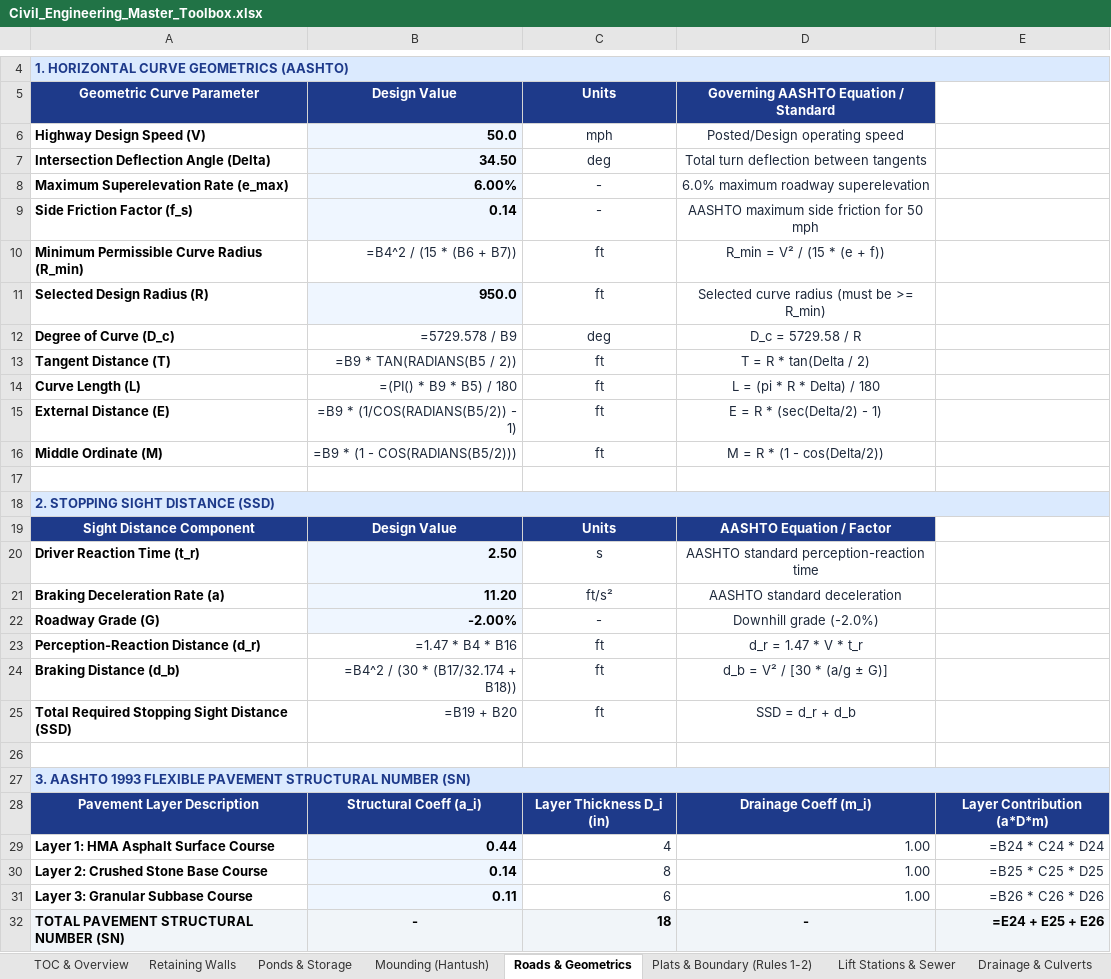
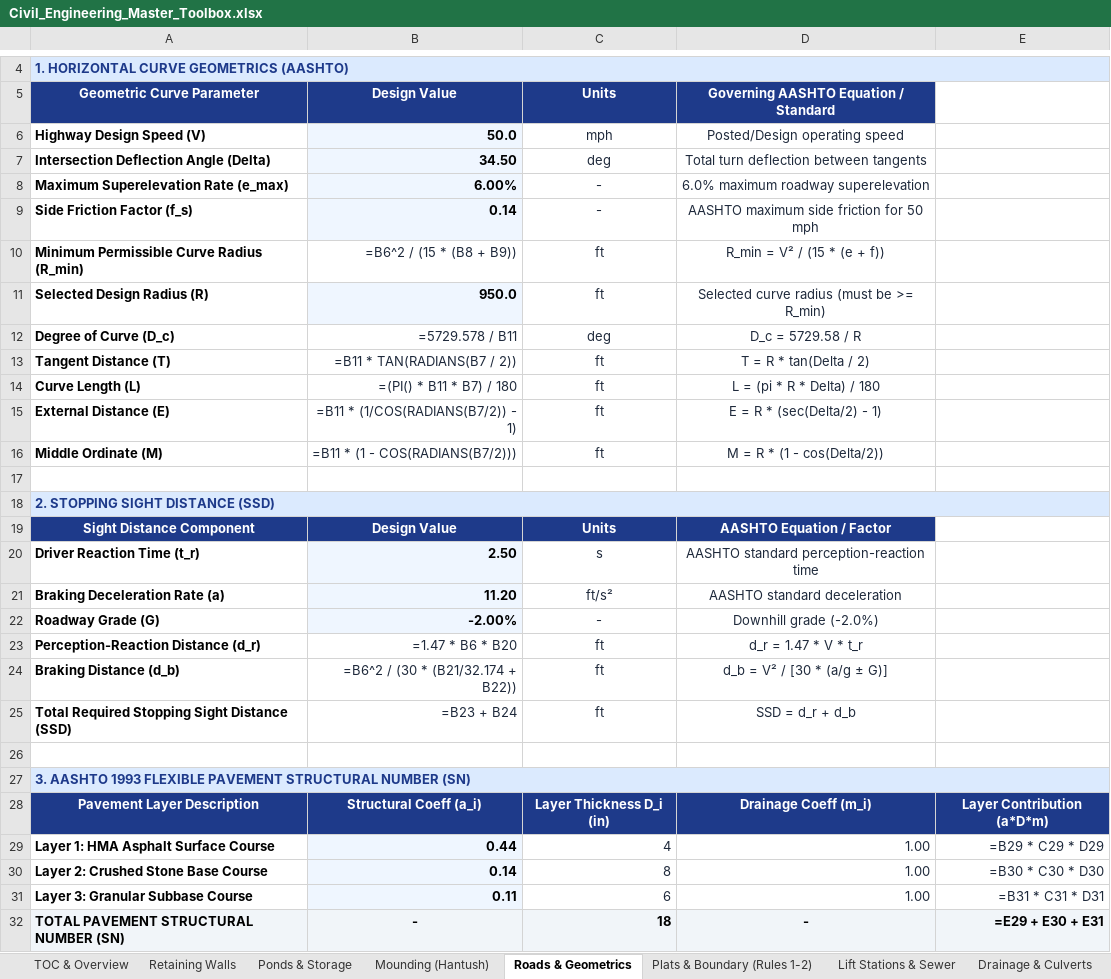
Before and after one commit to band72/PE-Exam-Problems, an Excel workbook: public/Civil_Engineering_Master_Toolbox.xlsx, sheet Roads & Geometrics, drawn as a sheet; only a part is shown, gaps mark what is left out; values as stored, in another font and other column widths than the file's, no borders; formulas without a stored value are shown as written; the diff names each change by its address in the sheet, - before the commit and + after, or states it on an @@ line.

```diff
--- a/public/Civil_Engineering_Master_Toolbox.xlsx (sheet Roads & Geometrics)
+++ b/public/Civil_Engineering_Master_Toolbox.xlsx (sheet Roads & Geometrics)
-B10: =B4^2 / (15 * (B6 + B7))
+B10: =B6^2 / (15 * (B8 + B9))
-B12: =5729.578 / B9
+B12: =5729.578 / B11
-B13: =B9 * TAN(RADIANS(B5 / 2))
+B13: =B11 * TAN(RADIANS(B7 / 2))
-B14: =(PI() * B9 * B5) / 180
+B14: =(PI() * B11 * B7) / 180
-B15: =B9 * (1/COS(RADIANS(B5/2)) - 1)
+B15: =B11 * (1/COS(RADIANS(B7/2)) - 1)
-B16: =B9 * (1 - COS(RADIANS(B5/2)))
+B16: =B11 * (1 - COS(RADIANS(B7/2)))
-B23: =1.47 * B4 * B16
+B23: =1.47 * B6 * B20
-B24: =B4^2 / (30 * (B17/32.174 + B18))
+B24: =B6^2 / (30 * (B21/32.174 + B22))
-B25: =B19 + B20
+B25: =B23 + B24
-E29: =B24 * C24 * D24
+E29: =B29 * C29 * D29
-E30: =B25 * C25 * D25
+E30: =B30 * C30 * D30
-E31: =B26 * C26 * D26
+E31: =B31 * C31 * D31
-E32: =E24 + E25 + E26
+E32: =E29 + E30 + E31
```
Also changed, not shown: sheet Ponds & Storage, sheet Retaining Walls, sheet Lift Stations & Sewer, sheet Piles & Foundations, sheet Mounding (Hantush), sheet Plats & Boundary (Rules 1-2), 4 more sheets, other sheet tabs, 6 other files.
